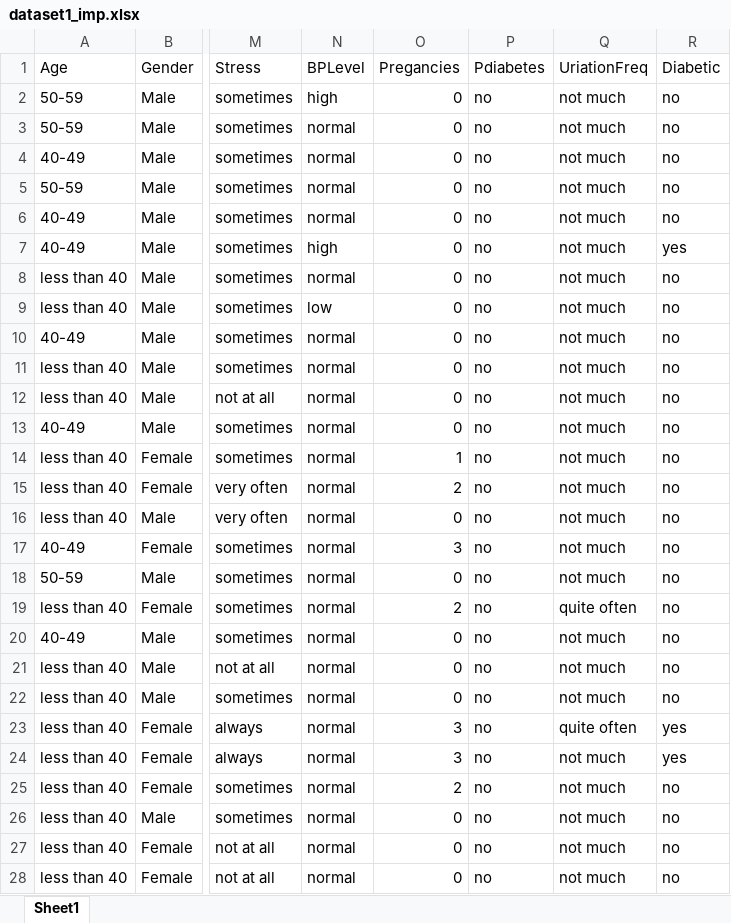
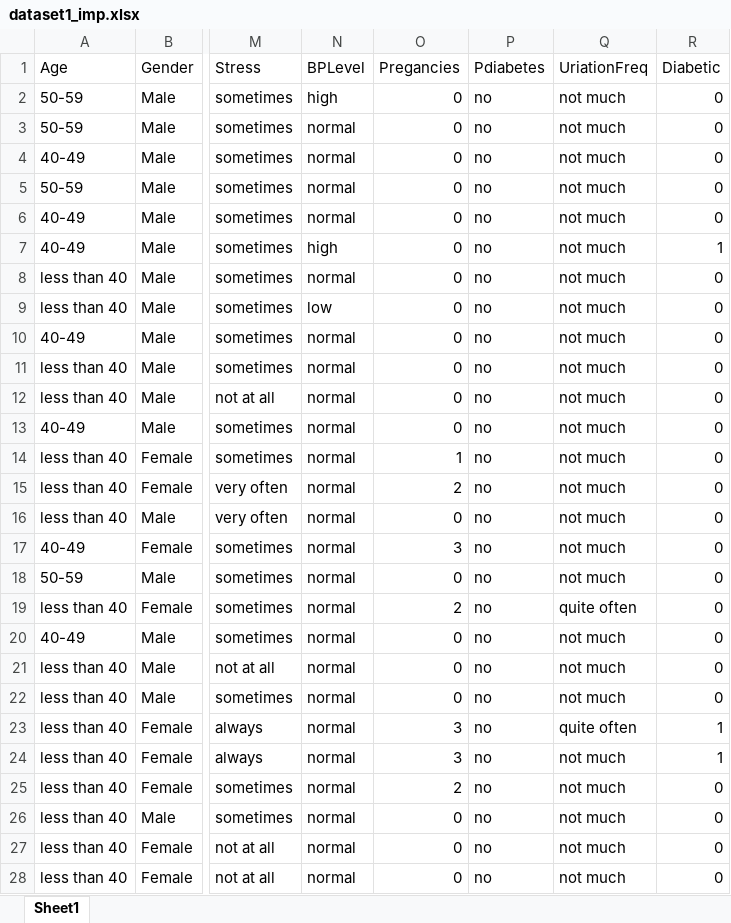
Before and after one commit to mrkbrts/vu-paih-group6, an Excel workbook: dataset1_imp.xlsx, sheet Sheet1, drawn as a sheet; only a part is shown, gaps mark what is left out; values as stored, in another font and other column widths than the file's, no borders; the diff covers the shown part only; the diff names each change by its address in the sheet, - before the commit and + after, or states it on an @@ line.

```diff
--- a/dataset1_imp.xlsx (sheet Sheet1)
+++ b/dataset1_imp.xlsx (sheet Sheet1)
-R2:R6 (Diabetic): no
+R2:R6 (Diabetic): 0
-R7 (Diabetic): yes
+R7 (Diabetic): 1
-R8:R22 (Diabetic): no
+R8:R22 (Diabetic): 0
-R23:R24 (Diabetic): yes
+R23:R24 (Diabetic): 1
-R25:R28 (Diabetic): no
+R25:R28 (Diabetic): 0
```
Also changed, not shown: 925 edited cells elsewhere in this sheet, 4 other files.
